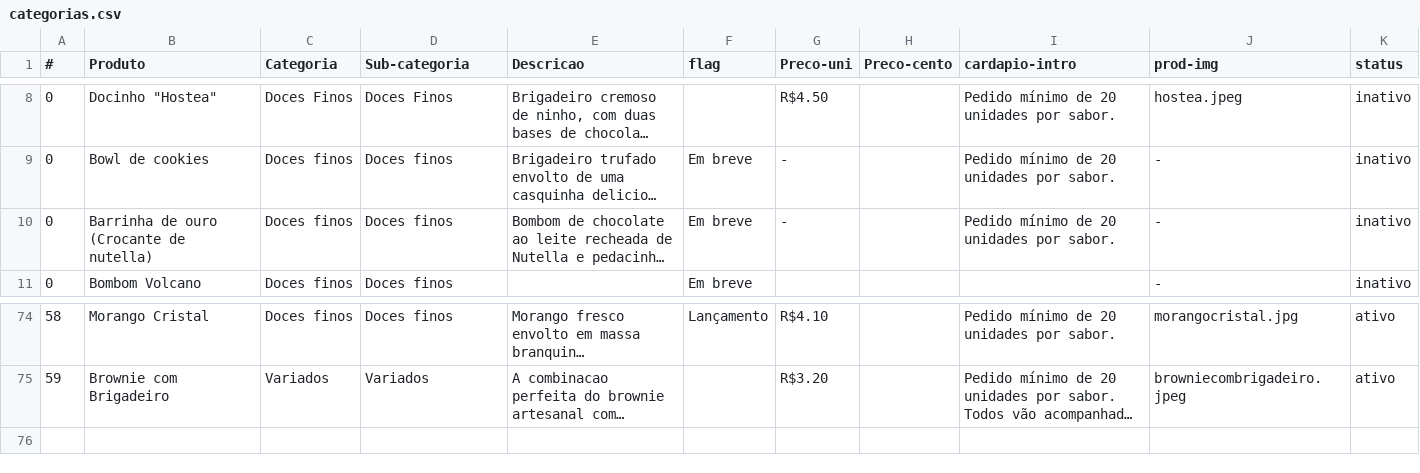
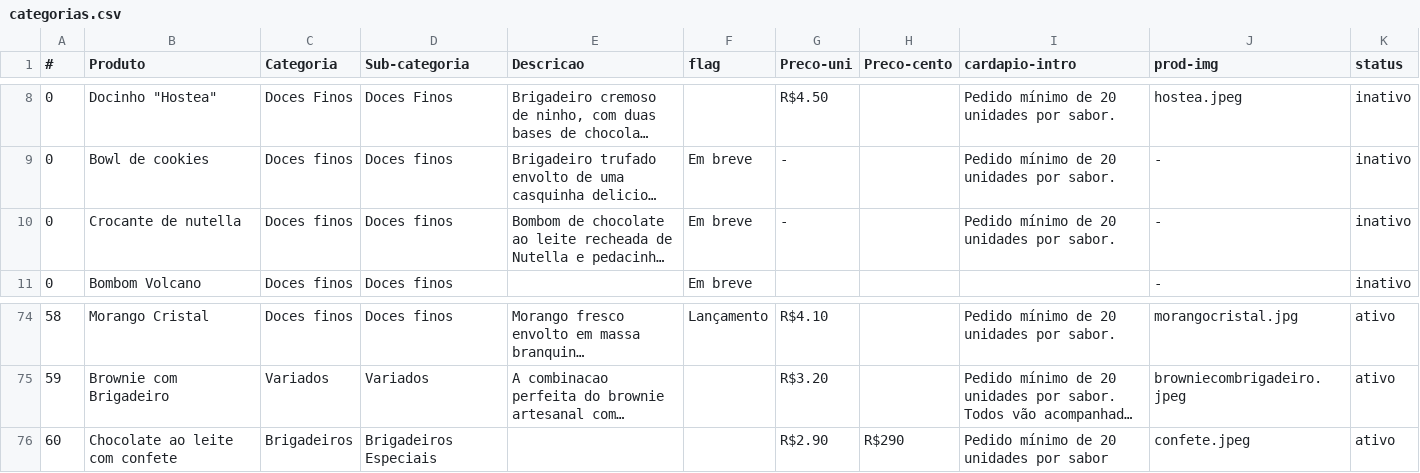
Before and after one commit to pamcmelo/thais-melo-site, a CSV file: categorias.csv, drawn as a sheet; only a part is shown, gaps mark what is left out; long unchanged cells end in …; the diff names each change by its address in the sheet, - before the commit and + after, or states it on an @@ line.

```diff
--- a/categorias.csv
+++ b/categorias.csv
-B10 (Produto): Barrinha de ouro (Crocante de nutella)
+B10 (Produto): Crocante de nutella
+row 76: 60 | Chocolate ao leite com confete | Brigadeiros | Brigadeiros Especiais |  |  | R$2.90 | R$290 | Pedido mínimo de 20 unidades por sabor | confete.jpeg | ativo
```
Also changed, not shown: 1 other file.
